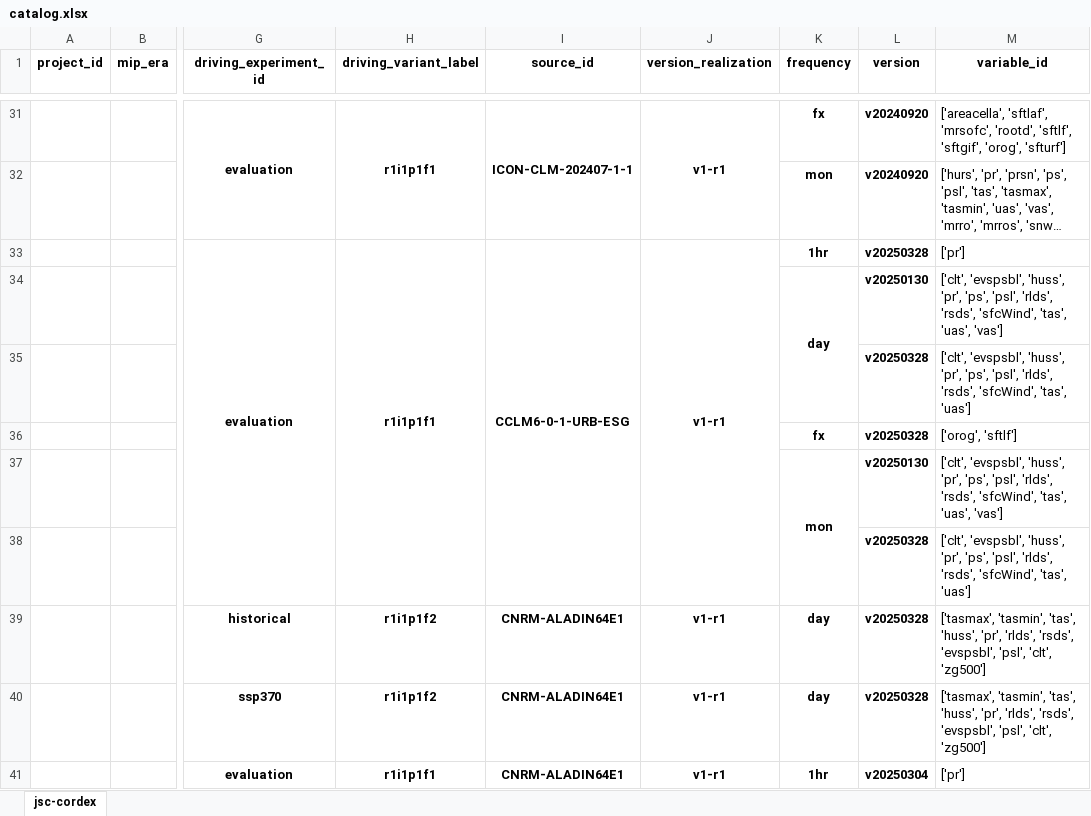
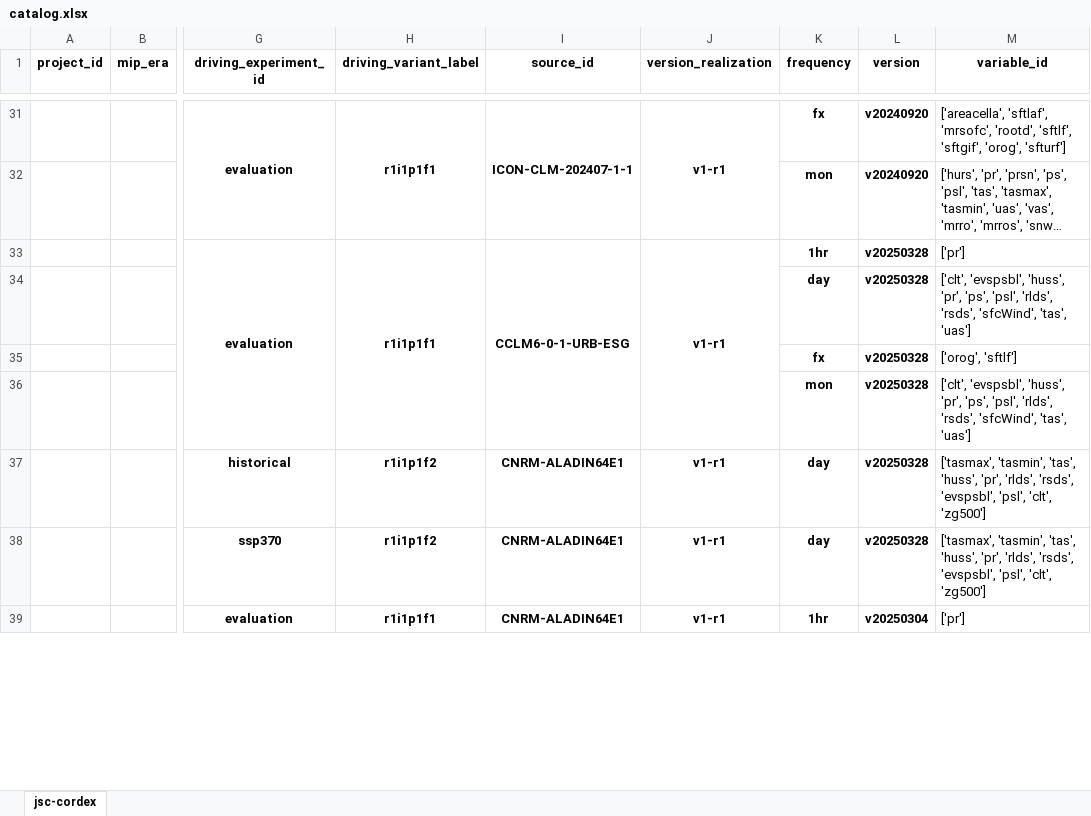
Before and after one commit to euro-cordex/joint-evaluation, an Excel workbook: catalog.xlsx, sheet jsc-cordex, drawn as a sheet; only a part is shown, gaps mark what is left out; long unchanged cells end in …; values as stored, in another font and other column widths than the file's, no borders; removed rows and columns are numbered as before the commit, all else as after; rows hold the shown columns only; the diff names each change by its address in the sheet, - before the commit and + after, or states it on an @@ line.

```diff
--- a/catalog.xlsx (sheet jsc-cordex)
+++ b/catalog.xlsx (sheet jsc-cordex)
-K34:K35 merged
-L34 (version): v20250130
+L34 (version): v20250328
-M34 (variable_id): …'sfcWind', 'tas', 'uas', 'vas']
+M34 (variable_id): …'sfcWind', 'tas', 'uas']
-row 35:  |  |  |  |  |  |  | v20250328 | ['clt', 'evspsbl', 'huss', 'pr', 'ps', 'psl', 'rlds', 'rsds', 'sfcWind', 'tas', 'uas']
-K37:K38 merged
-L36 (version): v20250130
+L36 (version): v20250328
-M36 (variable_id): …'sfcWind', 'tas', 'uas', 'vas']
+M36 (variable_id): …'sfcWind', 'tas', 'uas']
-row 38:  |  |  |  |  |  |  | v20250328 | ['clt', 'evspsbl', 'huss', 'pr', 'ps', 'psl', 'rlds', 'rsds', 'sfcWind', 'tas', 'uas']
```
